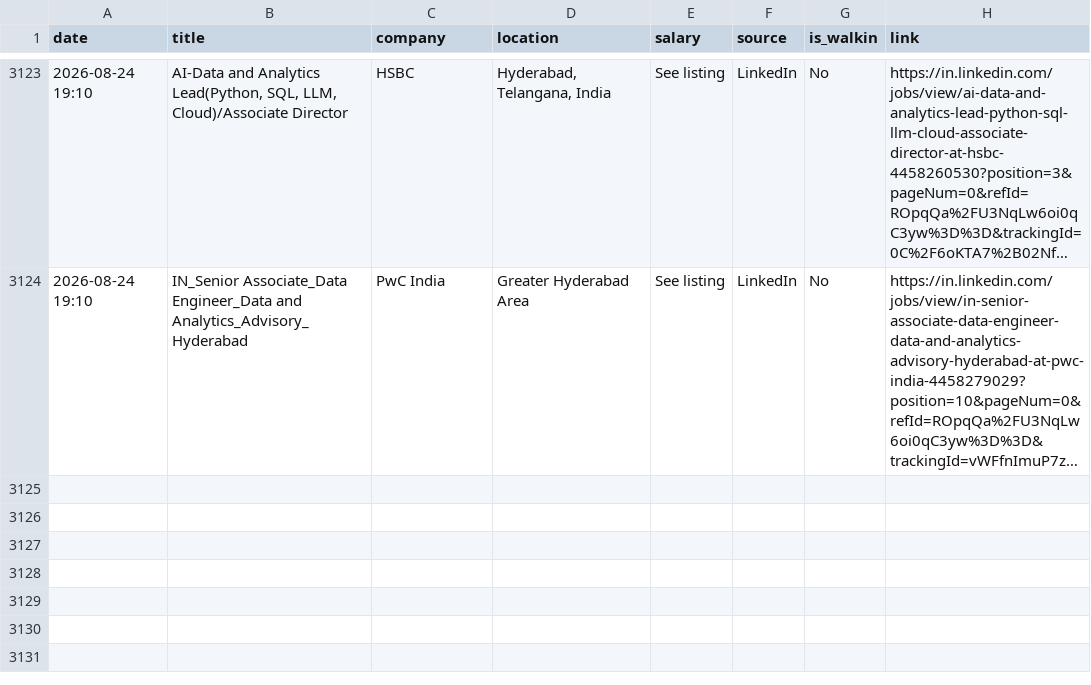
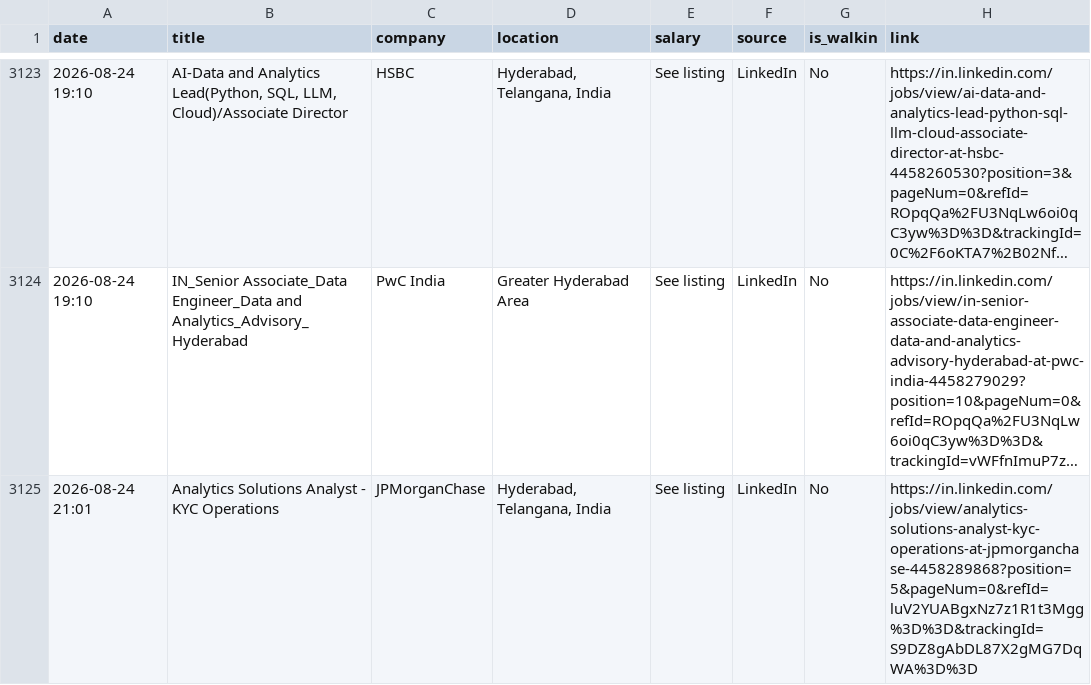
Before and after one commit to Seetha18/job-hunter, a CSV file: application_log.csv, drawn as a sheet; only a part is shown, gaps mark what is left out; long unchanged cells end in …; the diff names each change by its address in the sheet, - before the commit and + after, or states it on an @@ line.

```diff
--- a/application_log.csv
+++ b/application_log.csv
+row 3125: 2026-08-24 21:01 | Analytics Solutions Analyst - KYC Operations | JPMorganChase | Hyderabad, Telangana, India | See listing | LinkedIn | No | https://in.linkedin.com/jobs/view/analytics-solutions-analyst-kyc-operations-at-jpmorganchase-4458289868?position=5&pageNum=0&refId=luV2YUABgxNz7z1R1t3Mgg%3D%3D&trackingId=S9DZ8gAbDL87X2gMG7DqWA%3D%3D
```
Also changed, not shown: 1 other file.
